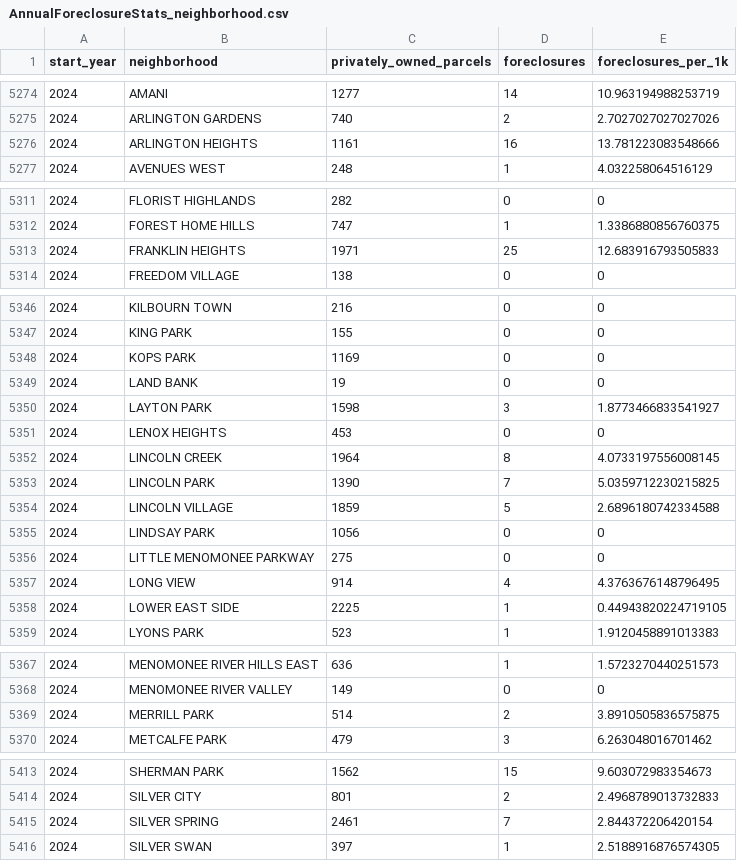
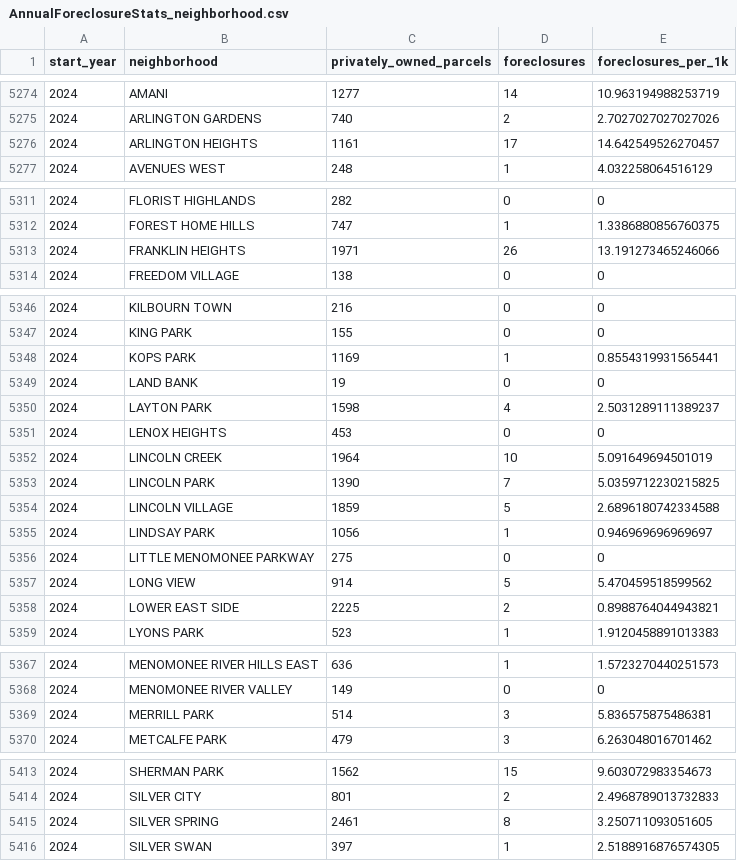
Before and after one commit to jdjohn215/milwaukee-foreclosures, a CSV file: processed-data/AnnualForeclosureStats_neighborhood.csv, drawn as a sheet; only a part is shown, gaps mark what is left out; the diff covers the shown part only.

```diff
--- a/processed-data/AnnualForeclosureStats_neighborhood.csv
+++ b/processed-data/AnnualForeclosureStats_neighborhood.csv
@@ -5275,3 +5275,3 @@ start_year,neighborhood,privately_owned_parcels,foreclosures,foreclosures_per_1k
 2024,ARLINGTON GARDENS,740,2,2.7027027027027026
-2024,ARLINGTON HEIGHTS,1161,16,13.781223083548666
+2024,ARLINGTON HEIGHTS,1161,17,14.642549526270457
 2024,AVENUES WEST,248,1,4.032258064516129
@@ -5312,3 +5312,3 @@ start_year,neighborhood,privately_owned_parcels,foreclosures,foreclosures_per_1k
 2024,FOREST HOME HILLS,747,1,1.3386880856760375
-2024,FRANKLIN HEIGHTS,1971,25,12.683916793505833
+2024,FRANKLIN HEIGHTS,1971,26,13.191273465246066
 2024,FREEDOM VILLAGE,138,0,0
@@ -5347,13 +5347,13 @@ start_year,neighborhood,privately_owned_parcels,foreclosures,foreclosures_per_1k
 2024,KING PARK,155,0,0
-2024,KOPS PARK,1169,0,0
+2024,KOPS PARK,1169,1,0.8554319931565441
 2024,LAND BANK,19,0,0
-2024,LAYTON PARK,1598,3,1.8773466833541927
+2024,LAYTON PARK,1598,4,2.5031289111389237
 2024,LENOX HEIGHTS,453,0,0
-2024,LINCOLN CREEK,1964,8,4.0733197556008145
+2024,LINCOLN CREEK,1964,10,5.091649694501019
 2024,LINCOLN PARK,1390,7,5.0359712230215825
 2024,LINCOLN VILLAGE,1859,5,2.6896180742334588
-2024,LINDSAY PARK,1056,0,0
+2024,LINDSAY PARK,1056,1,0.946969696969697
 2024,LITTLE MENOMONEE PARKWAY,275,0,0
-2024,LONG VIEW,914,4,4.3763676148796495
-2024,LOWER EAST SIDE,2225,1,0.44943820224719105
+2024,LONG VIEW,914,5,5.470459518599562
+2024,LOWER EAST SIDE,2225,2,0.8988764044943821
 2024,LYONS PARK,523,1,1.9120458891013383
@@ -5368,3 +5368,3 @@ start_year,neighborhood,privately_owned_parcels,foreclosures,foreclosures_per_1k
 2024,MENOMONEE RIVER VALLEY,149,0,0
-2024,MERRILL PARK,514,2,3.8910505836575875
+2024,MERRILL PARK,514,3,5.836575875486381
 2024,METCALFE PARK,479,3,6.263048016701462
@@ -5414,3 +5414,3 @@ start_year,neighborhood,privately_owned_parcels,foreclosures,foreclosures_per_1k
 2024,SILVER CITY,801,2,2.4968789013732833
-2024,SILVER SPRING,2461,7,2.844372206420154
+2024,SILVER SPRING,2461,8,3.250711093051605
 2024,SILVER SWAN,397,1,2.5188916876574305
```
Also changed, not shown: 6 edited cells elsewhere in this file, processed-data/AnnualForeclosureStats_aldermanic2022.csv, processed-data/AnnualForeclosureStats_tracts2010.csv, 2 other files.
